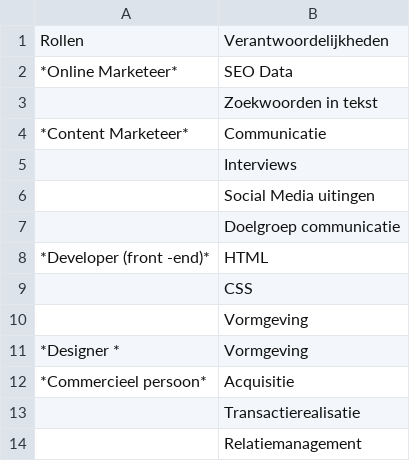
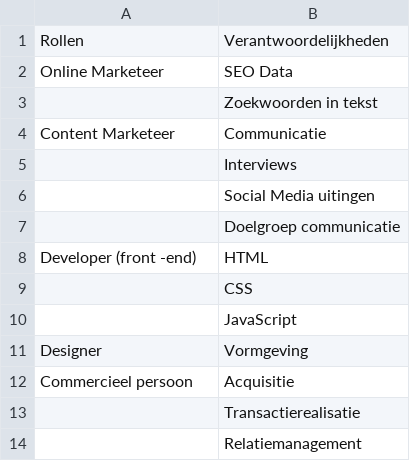
Before and after one commit to witusj/isatisacademy, a CSV file: book/data/rollen.csv, drawn as a sheet.

```diff
--- a/book/data/rollen.csv
+++ b/book/data/rollen.csv
@@ -1,5 +1,5 @@
 Rollen;Verantwoordelijkheden
-*Online Marketeer*;SEO Data
+Online Marketeer;SEO Data
 ;Zoekwoorden in tekst
-*Content Marketeer*;Communicatie
+Content Marketeer;Communicatie
 ;Interviews
@@ -7,7 +7,7 @@ Rollen;Verantwoordelijkheden
 ;Doelgroep communicatie
-*Developer (front -end)*;HTML
+Developer (front -end);HTML
 ;CSS
-;Vormgeving
-*Designer *         ;Vormgeving
-*Commercieel persoon*;Acquisitie
+;JavaScript
+Designer;Vormgeving
+Commercieel persoon;Acquisitie
 ;Transactierealisatie
```
Also changed, not shown: 14 other files.
